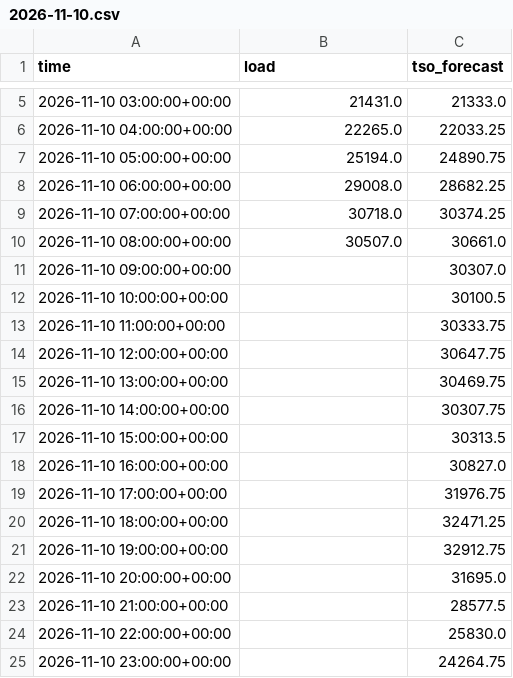
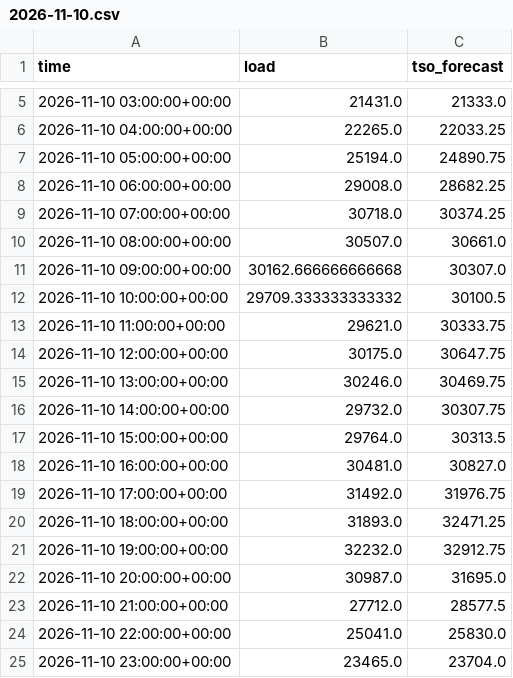
Before and after one commit to franrolotti/loadcast, a CSV file: actuals/ES/2026-11-10.csv, drawn as a sheet; only a part is shown, gaps mark what is left out.

```diff
--- a/actuals/ES/2026-11-10.csv
+++ b/actuals/ES/2026-11-10.csv
@@ -10,16 +10,16 @@ time,load,tso_forecast
 2026-11-10 08:00:00+00:00,30507.0,30661.0
-2026-11-10 09:00:00+00:00,,30307.0
-2026-11-10 10:00:00+00:00,,30100.5
-2026-11-10 11:00:00+00:00,,30333.75
-2026-11-10 12:00:00+00:00,,30647.75
-2026-11-10 13:00:00+00:00,,30469.75
-2026-11-10 14:00:00+00:00,,30307.75
-2026-11-10 15:00:00+00:00,,30313.5
-2026-11-10 16:00:00+00:00,,30827.0
-2026-11-10 17:00:00+00:00,,31976.75
-2026-11-10 18:00:00+00:00,,32471.25
-2026-11-10 19:00:00+00:00,,32912.75
-2026-11-10 20:00:00+00:00,,31695.0
-2026-11-10 21:00:00+00:00,,28577.5
-2026-11-10 22:00:00+00:00,,25830.0
-2026-11-10 23:00:00+00:00,,24264.75
+2026-11-10 09:00:00+00:00,30162.666666666668,30307.0
+2026-11-10 10:00:00+00:00,29709.333333333332,30100.5
+2026-11-10 11:00:00+00:00,29621.0,30333.75
+2026-11-10 12:00:00+00:00,30175.0,30647.75
+2026-11-10 13:00:00+00:00,30246.0,30469.75
+2026-11-10 14:00:00+00:00,29732.0,30307.75
+2026-11-10 15:00:00+00:00,29764.0,30313.5
+2026-11-10 16:00:00+00:00,30481.0,30827.0
+2026-11-10 17:00:00+00:00,31492.0,31976.75
+2026-11-10 18:00:00+00:00,31893.0,32471.25
+2026-11-10 19:00:00+00:00,32232.0,32912.75
+2026-11-10 20:00:00+00:00,30987.0,31695.0
+2026-11-10 21:00:00+00:00,27712.0,28577.5
+2026-11-10 22:00:00+00:00,25041.0,25830.0
+2026-11-10 23:00:00+00:00,23465.0,23704.0
```
Also changed, not shown: actuals/DE/2026-11-11.csv, actuals/DE/2026-11-12.csv, 11 other files.
